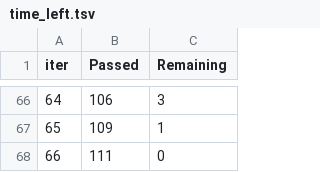
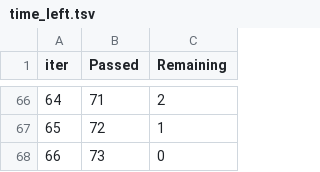
Before and after one commit to h676620/DATA3800-pollen-prediction, a TSV file: catboost_info/time_left.tsv, drawn as a sheet; only a part is shown, gaps mark what is left out; the diff covers the shown part only.

```diff
--- a/catboost_info/time_left.tsv
+++ b/catboost_info/time_left.tsv
@@ -66,3 +66,3 @@ iter	Passed	Remaining
-64	106	3
-65	109	1
-66	111	0
+64	71	2
+65	72	1
+66	73	0
```
Also changed, not shown: 127 edited cells elsewhere in this file, 4 other files.
